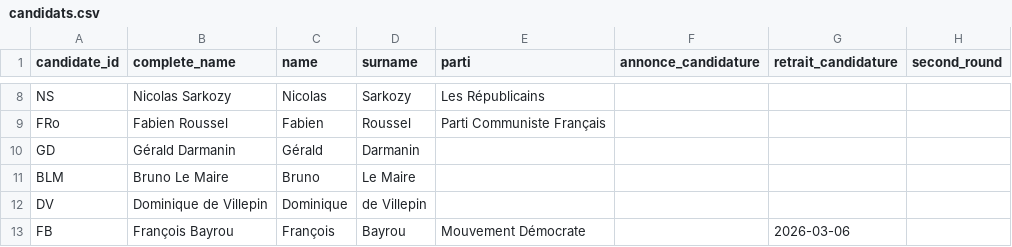
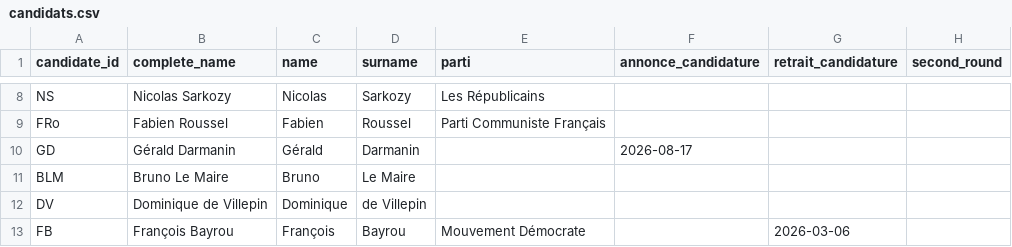
Before and after one commit to MieuxVoter/presidentielle2027, a CSV file: candidats.csv, drawn as a sheet; only a part is shown, gaps mark what is left out.

```diff
--- a/candidats.csv
+++ b/candidats.csv
@@ -9,3 +9,3 @@ NS,Nicolas Sarkozy,Nicolas,Sarkozy,Les Républicains,,,
 FRo,Fabien Roussel,Fabien,Roussel,Parti Communiste Français,,,
-GD,Gérald Darmanin,Gérald,Darmanin,,,,
+GD,Gérald Darmanin,Gérald,Darmanin,,2026-08-17,,
 BLM,Bruno Le Maire,Bruno,Le Maire,,,,
```
